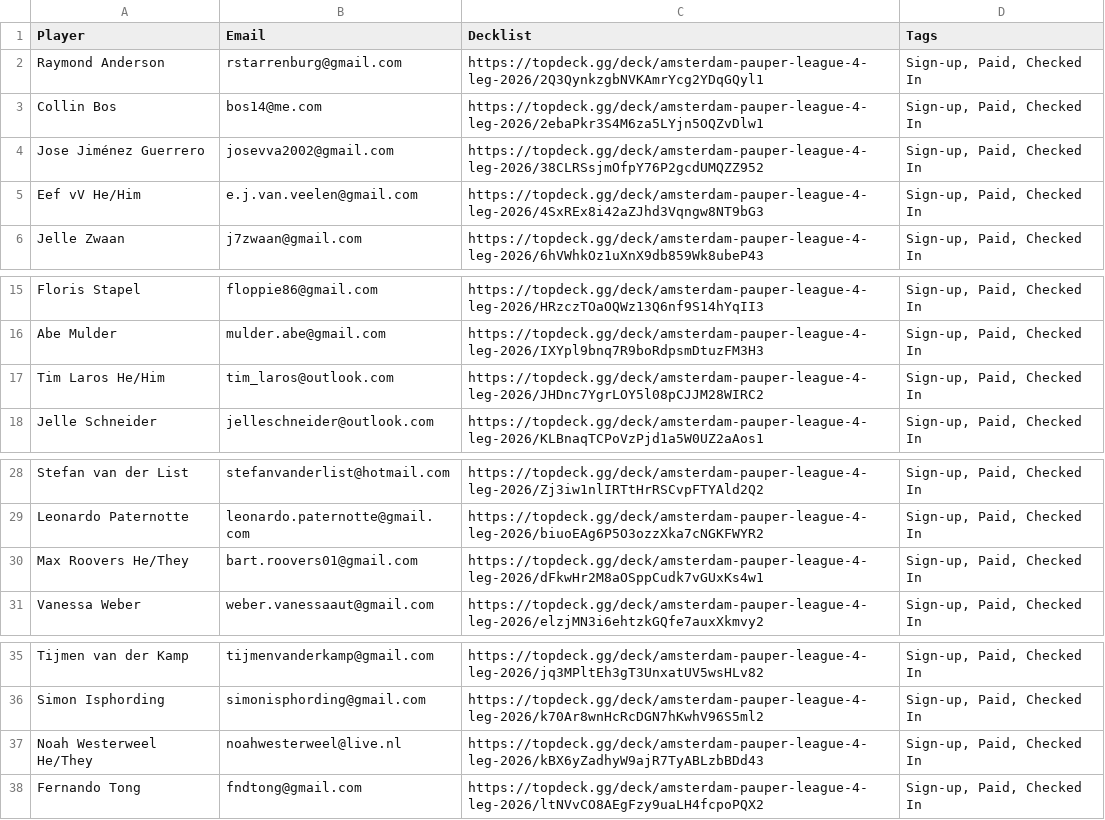
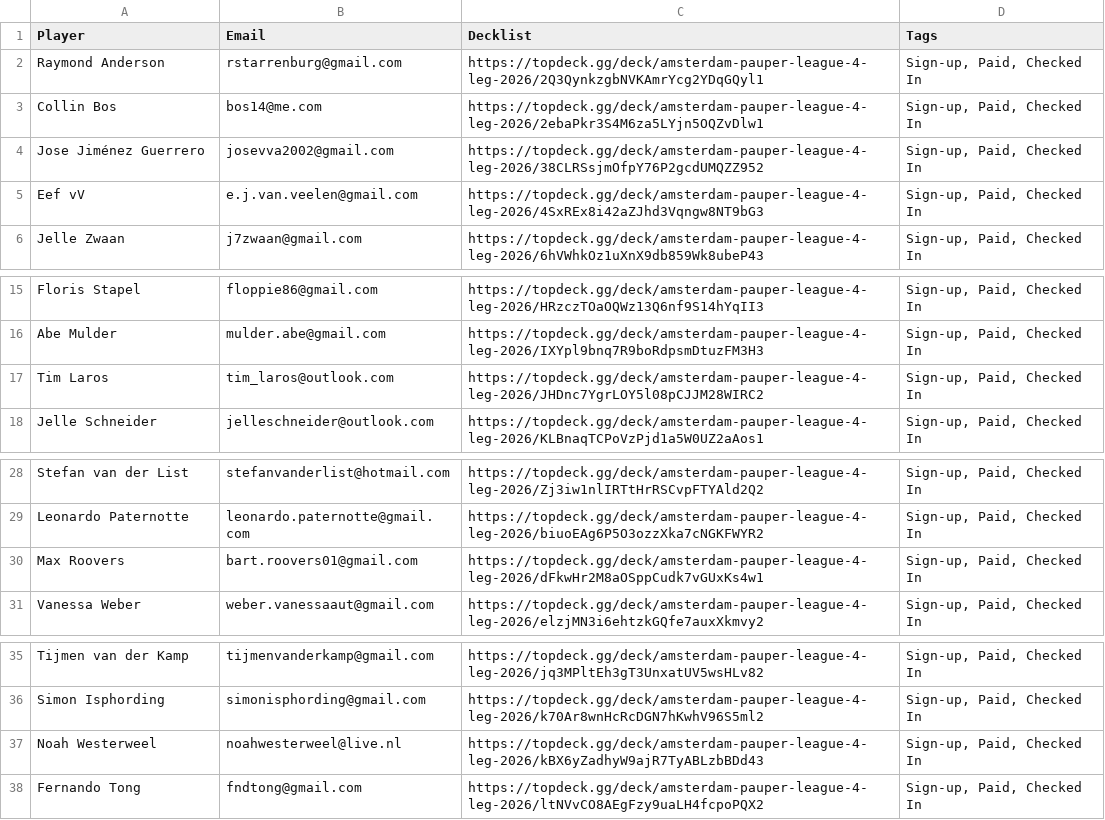
Before and after one commit to ShadowTemplate/amsterdam-pauper-league, a CSV file: data/topdeck/players/Amsterdam Pauper League – 4° Leg – 2026_2026-07-04.csv, drawn as a sheet; only a part is shown, gaps mark what is left out; the diff names each change by its address in the sheet, - before the commit and + after, or states it on an @@ line.

Commit message:
Data fixes

```diff
--- a/data/topdeck/players/Amsterdam Pauper League – 4° Leg – 2026_2026-07-04.csv
+++ b/data/topdeck/players/Amsterdam Pauper League – 4° Leg – 2026_2026-07-04.csv
-A5 (Player): Eef vV He/Him
+A5 (Player): Eef vV
-A17 (Player): Tim Laros He/Him
+A17 (Player): Tim Laros
-A30 (Player): Max Roovers He/They
+A30 (Player): Max Roovers
-A37 (Player): Noah Westerweel He/They
+A37 (Player): Noah Westerweel
```
Also changed, not shown: data/topdeck/players/Dutch Pauper League – 2° Leg – 2024_2024-04-13.csv, 3 other files.
